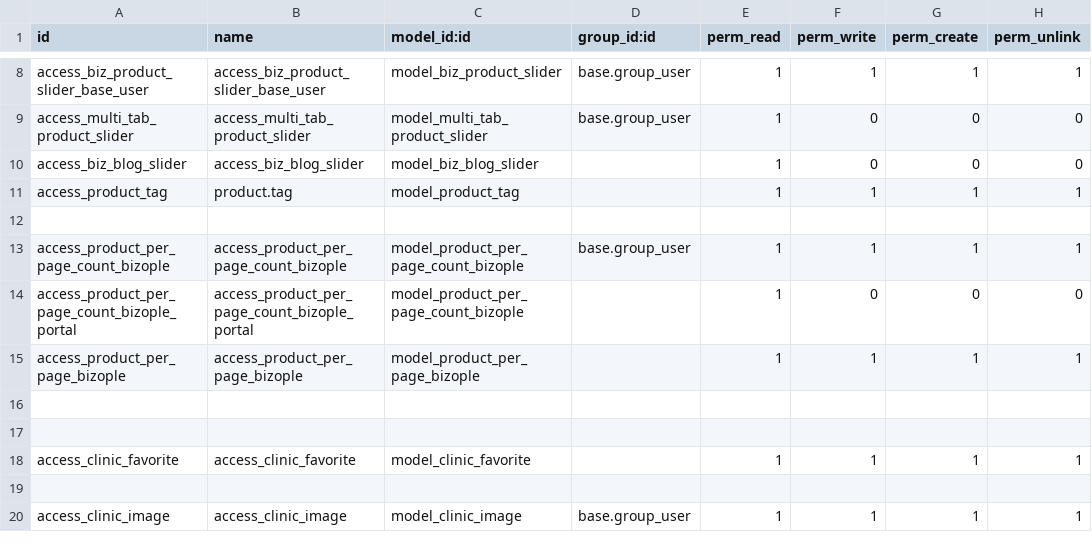
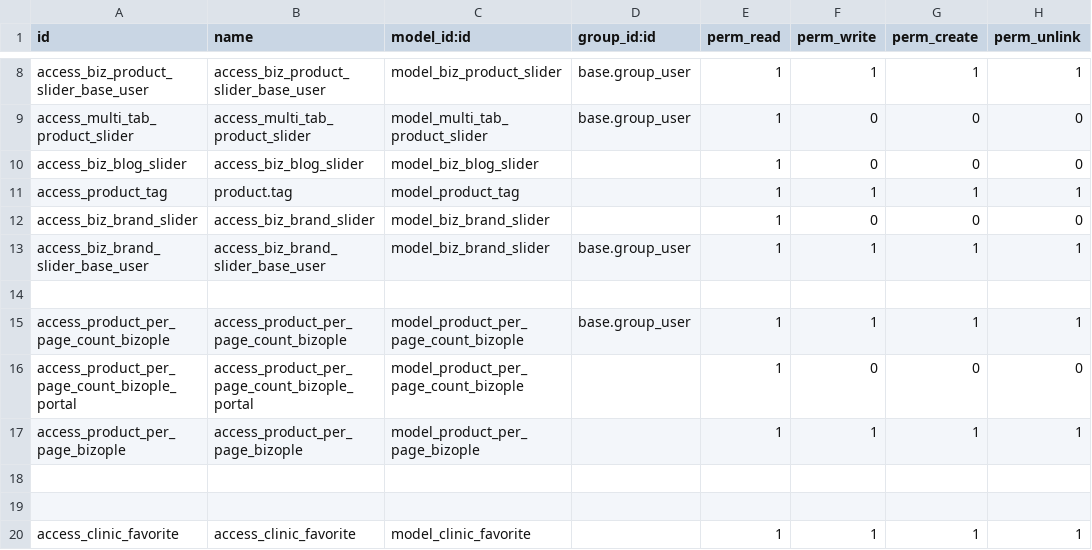
Before and after one commit to ArgosVeto/serumco-addons, a CSV file: website_argos/security/ir.model.access.csv, drawn as a sheet; only a part is shown, gaps mark what is left out; the shorter side is filled out with more unchanged rows; the diff names each change by its address in the sheet, - before the commit and + after, or states it on an @@ line.

```diff
--- a/website_argos/security/ir.model.access.csv
+++ b/website_argos/security/ir.model.access.csv
+row 12: access_biz_brand_slider | access_biz_brand_slider | model_biz_brand_slider |  | 1 | 0 | 0 | 0
+row 13: access_biz_brand_slider_base_user | access_biz_brand_slider_base_user | model_biz_brand_slider | base.group_user | 1 | 1 | 1 | 1
```
Also changed, not shown: 10 other files.
